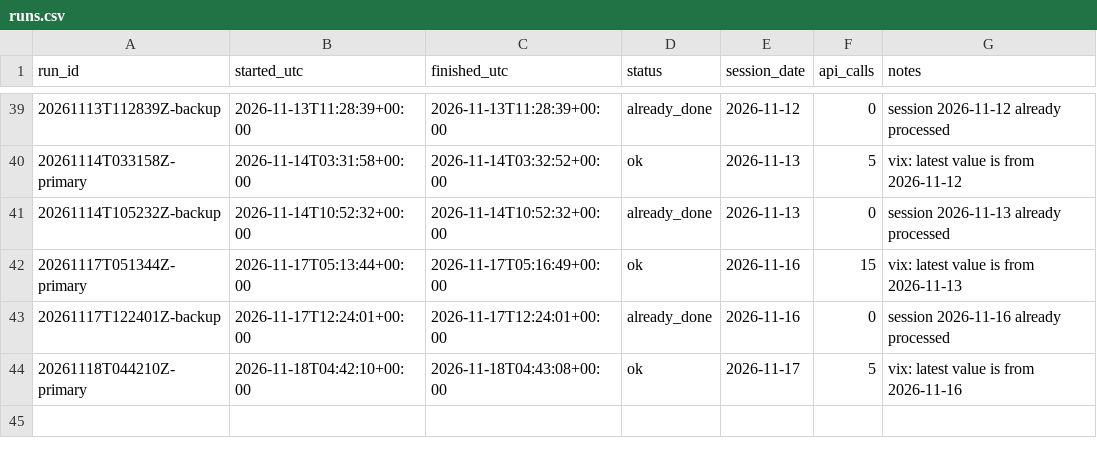
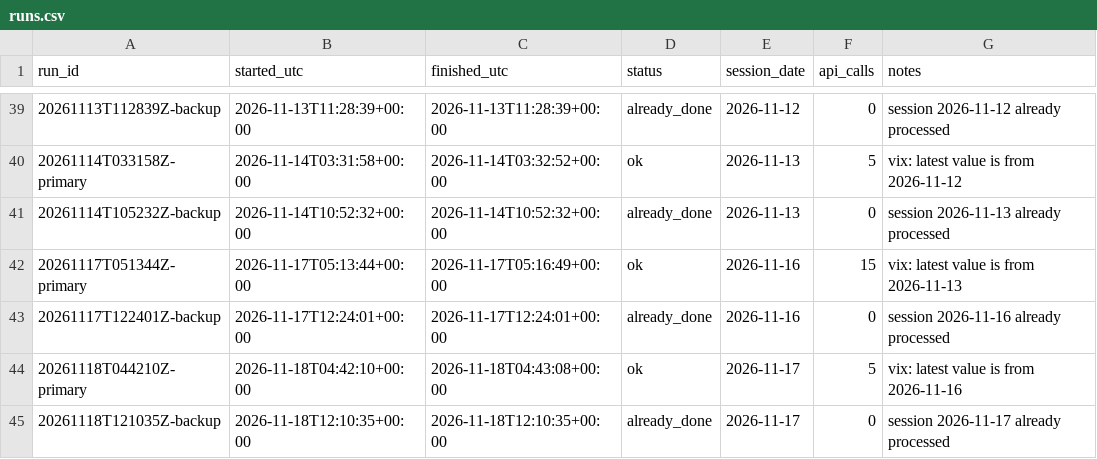
Before and after one commit to renjik1926-dev/Volatility-forecaster, a CSV file: data/runs.csv, drawn as a sheet; only a part is shown, gaps mark what is left out; the diff names each change by its address in the sheet, - before the commit and + after, or states it on an @@ line.

```diff
--- a/data/runs.csv
+++ b/data/runs.csv
+row 45: 20261118T121035Z-backup | 2026-11-18T12:10:35+00:00 | 2026-11-18T12:10:35+00:00 | already_done | 2026-11-17 | 0 | session 2026-11-17 already processed
```
